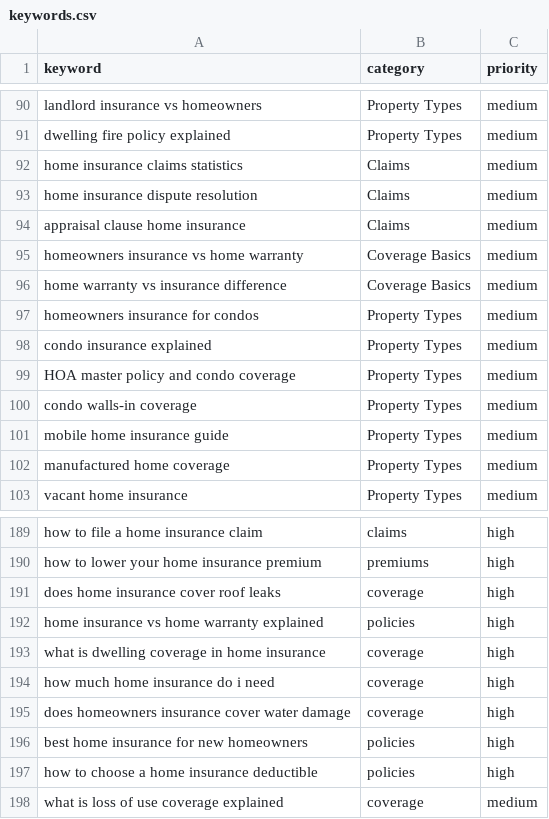
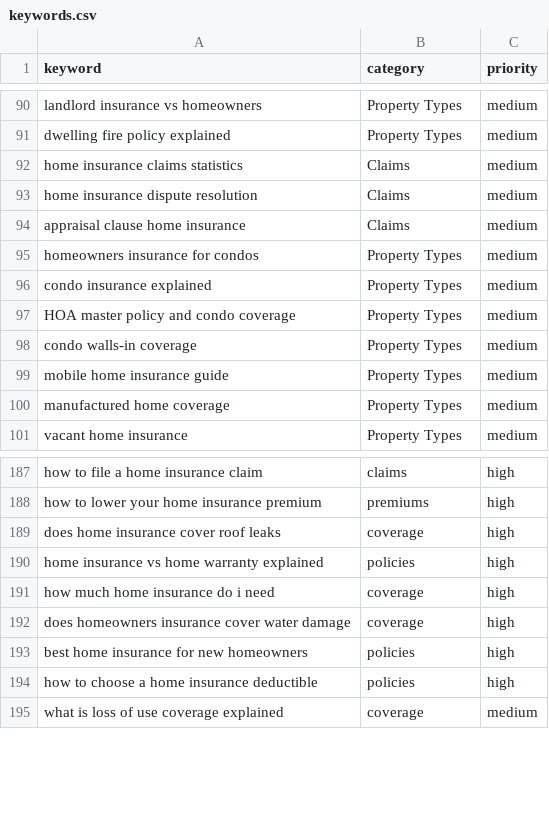
Before and after one commit to peacoat-sites/home-insurance-guide, a CSV file: keywords.csv, drawn as a sheet; only a part is shown, gaps mark what is left out; the diff names each change by its address in the sheet, - before the commit and + after, or states it on an @@ line.

```diff
--- a/keywords.csv
+++ b/keywords.csv
-row 95: homeowners insurance vs home warranty | Coverage Basics | medium
-row 96: home warranty vs insurance difference | Coverage Basics | medium
-row 193: what is dwelling coverage in home insurance | coverage | high
```
